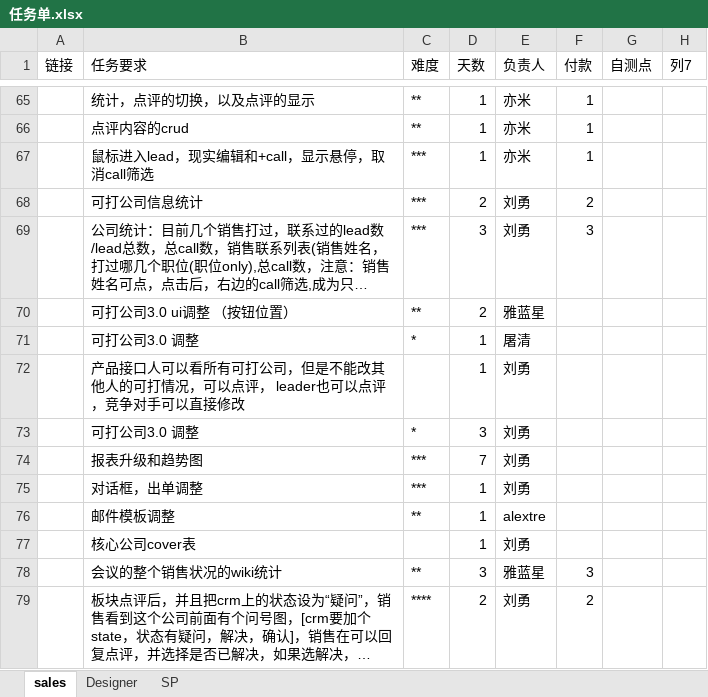
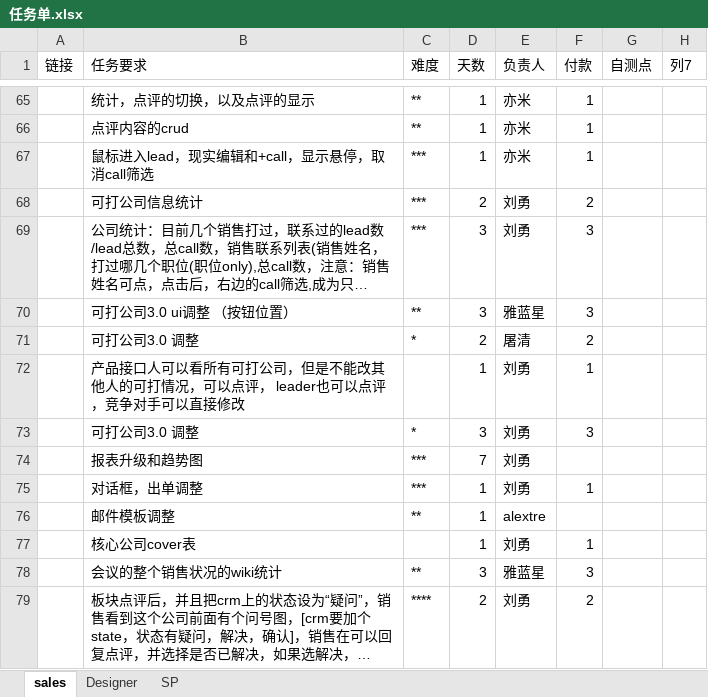
Before and after one commit to andrearustia6/cdmc-sales, an Excel workbook: Tasks/任务单.xlsx, sheet sales, drawn as a sheet; only a part is shown, gaps mark what is left out; long unchanged cells end in …; values as stored, in another font and other column widths than the file's, no borders; table styles not drawn; the diff names each change by its address in the sheet, - before the commit and + after, or states it on an @@ line.

```diff
--- a/Tasks/任务单.xlsx (sheet sales)
+++ b/Tasks/任务单.xlsx (sheet sales)
-D70 (天数): 2
+D70 (天数): 3
-F70 (付款): (empty)
+F70 (付款): 3
-D71 (天数): 1
+D71 (天数): 2
-F71 (付款): (empty)
+F71 (付款): 2
-F72 (付款): (empty)
+F72 (付款): 1
-F73 (付款): (empty)
+F73 (付款): 3
-F75 (付款): (empty)
+F75 (付款): 1
-F77 (付款): (empty)
+F77 (付款): 1
```
Also changed, not shown: sheet Designer.
